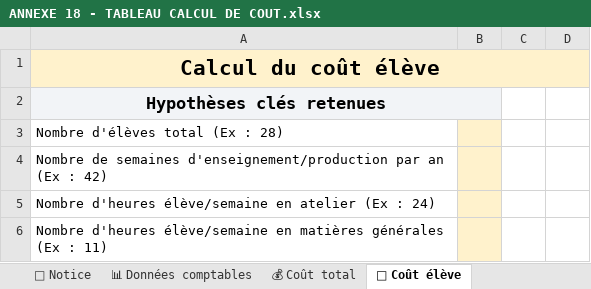
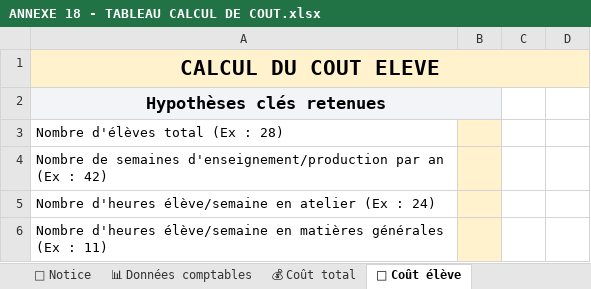
Before and after one commit to Ok1nam/EDP180625, an Excel workbook: client/public/fichiers/ANNEXE 18 - TABLEAU CALCUL DE COUT.xlsx, sheet 👤 Coût élève, drawn as a sheet; only a part is shown; values as stored, in another font and other column widths than the file's, no borders; conditional formats not drawn; the diff names each change by its address in the sheet, - before the commit and + after, or states it on an @@ line.

Commit message:
Annexe 18 tableau de calcul de coût

```diff
--- a/client/public/fichiers/ANNEXE 18 - TABLEAU CALCUL DE COUT.xlsx (sheet 👤 Coût élève)
+++ b/client/public/fichiers/ANNEXE 18 - TABLEAU CALCUL DE COUT.xlsx (sheet 👤 Coût élève)
-A1: Calcul du coût élève
+A1: CALCUL DU COUT ELEVE
```
Also changed, not shown: sheet 📌 Indicateurs de pilotage, sheet 📘 Notice, sheet 💰 Coût total, sheet 📊 Données comptables, formulas that keep their value, charts or pictures.
